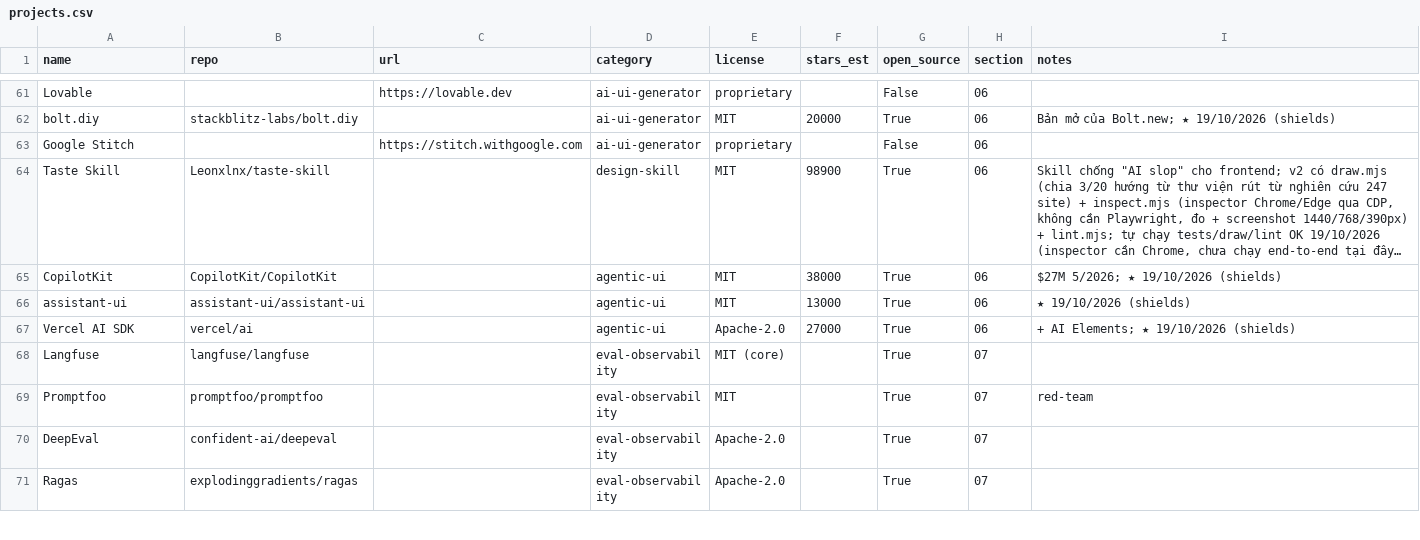
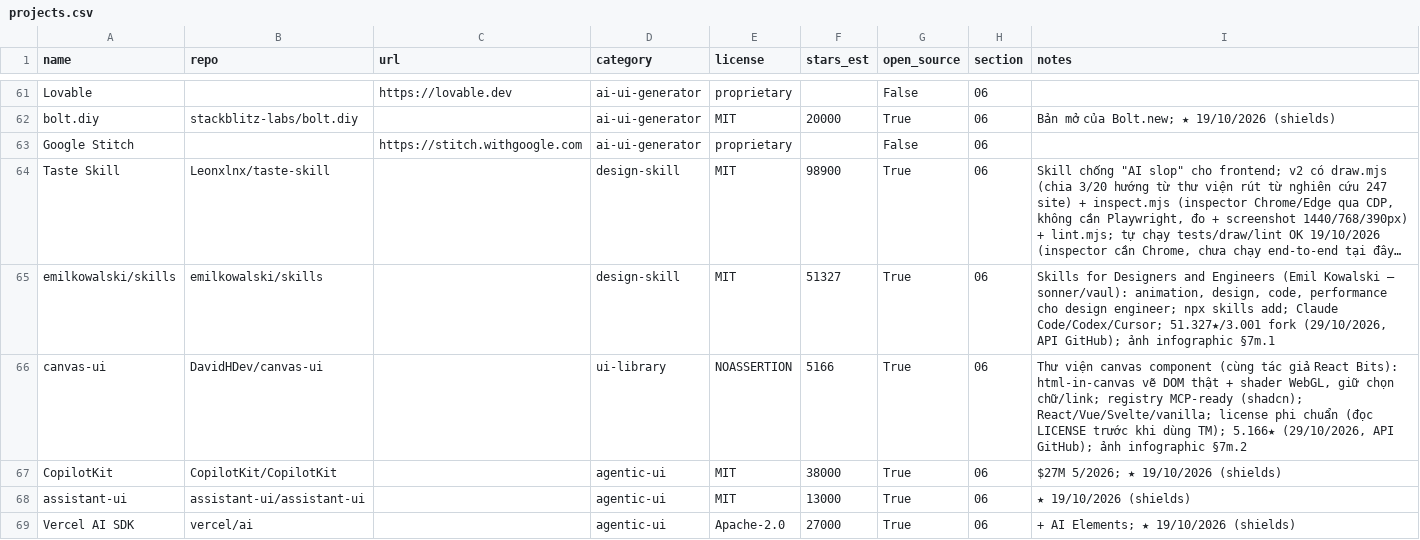
Before and after one commit to seeker19110/stored, a CSV file: data/projects.csv, drawn as a sheet; only a part is shown, gaps mark what is left out; the shorter side is filled out with more unchanged rows; long unchanged cells end in …; the diff names each change by its address in the sheet, - before the commit and + after, or states it on an @@ line.

```diff
--- a/data/projects.csv
+++ b/data/projects.csv
+row 65: emilkowalski/skills | emilkowalski/skills |  | design-skill | MIT | 51327 | True | 06 | Skills for Designers and Engineers (Emil Kowalski — sonner/vaul): animation, design, code, performance cho design engineer; npx skills add; Claude Code/Codex/Cursor; 51.327★/3.001 fork (29/10/2026, API GitHub); ảnh infographic §7m.1
+row 66: canvas-ui | DavidHDev/canvas-ui |  | ui-library | NOASSERTION | 5166 | True | 06 | Thư viện canvas component (cùng tác giả React Bits): html-in-canvas vẽ DOM thật + shader WebGL, giữ chọn chữ/link; registry MCP-ready (shadcn); React/Vue/Svelte/vanilla; license phi chuẩn (đọc LICENSE trước khi dùng TM); 5.166★ (29/10/2026, API GitHub); ảnh infographic §7m.2
```
Also changed, not shown: 3 other files.
